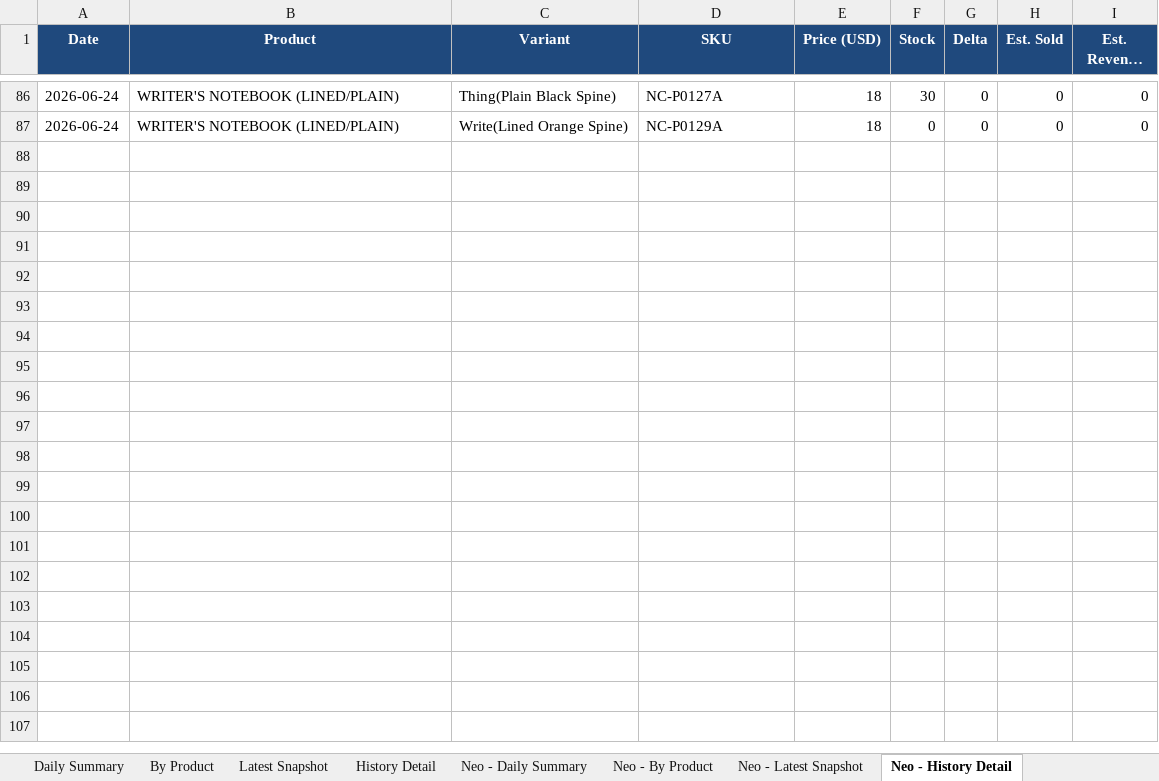
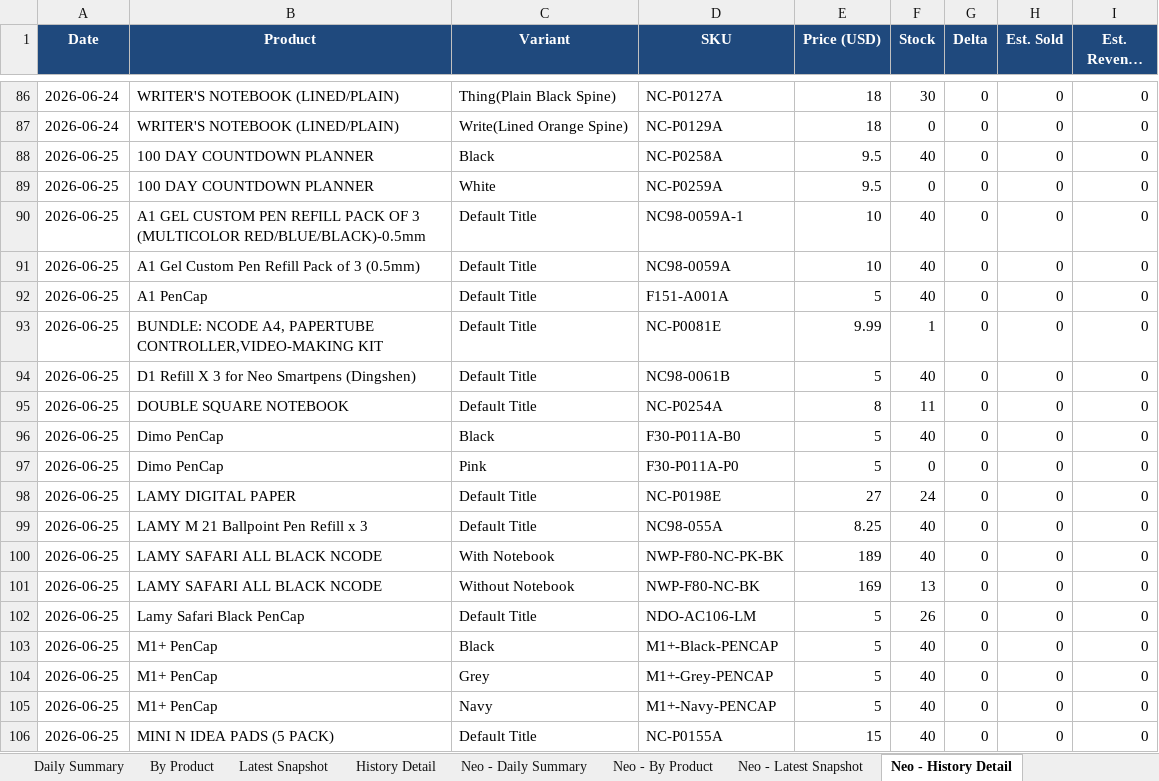
Before and after one commit to Flossan1337/Scraper, an Excel workbook: data/anoto_inventory.xlsx, sheet Neo - History Detail, drawn as a sheet; only a part is shown, gaps mark what is left out; long unchanged cells end in …; values as stored, in another font and other column widths than the file's, no borders; the diff covers the shown part only; the diff names each change by its address in the sheet, - before the commit and + after, or states it on an @@ line.

```diff
--- a/data/anoto_inventory.xlsx (sheet Neo - History Detail)
+++ b/data/anoto_inventory.xlsx (sheet Neo - History Detail)
+row 88: 2026-06-25 | 100 DAY COUNTDOWN PLANNER | Black | NC-P0258A | 9.5 | 40 | 0 | 0 | 0
+row 89: 2026-06-25 | 100 DAY COUNTDOWN PLANNER | White | NC-P0259A | 9.5 | 0 | 0 | 0 | 0
+row 90: 2026-06-25 | A1 GEL CUSTOM PEN REFILL PACK OF 3 (MULTICOLOR RED/BLUE/BLACK)-0.5mm | Default Title | NC98-0059A-1 | 10 | 40 | 0 | 0 | 0
+row 91: 2026-06-25 | A1 Gel Custom Pen Refill Pack of 3 (0.5mm) | Default Title | NC98-0059A | 10 | 40 | 0 | 0 | 0
+row 92: 2026-06-25 | A1 PenCap | Default Title | F151-A001A | 5 | 40 | 0 | 0 | 0
+row 93: 2026-06-25 | BUNDLE: NCODE A4, PAPERTUBE CONTROLLER,VIDEO-MAKING KIT | Default Title | NC-P0081E | 9.99 | 1 | 0 | 0 | 0
+row 94: 2026-06-25 | D1 Refill X 3 for Neo Smartpens (Dingshen) | Default Title | NC98-0061B | 5 | 40 | 0 | 0 | 0
+row 95: 2026-06-25 | DOUBLE SQUARE NOTEBOOK | Default Title | NC-P0254A | 8 | 11 | 0 | 0 | 0
+row 96: 2026-06-25 | Dimo PenCap | Black | F30-P011A-B0 | 5 | 40 | 0 | 0 | 0
+row 97: 2026-06-25 | Dimo PenCap | Pink | F30-P011A-P0 | 5 | 0 | 0 | 0 | 0
+row 98: 2026-06-25 | LAMY DIGITAL PAPER | Default Title | NC-P0198E | 27 | 24 | 0 | 0 | 0
+row 99: 2026-06-25 | LAMY M 21 Ballpoint Pen Refill x 3 | Default Title | NC98-055A | 8.25 | 40 | 0 | 0 | 0
+row 100: 2026-06-25 | LAMY SAFARI ALL BLACK NCODE | With Notebook | NWP-F80-NC-PK-BK | 189 | 40 | 0 | 0 | 0
+row 101: 2026-06-25 | LAMY SAFARI ALL BLACK NCODE | Without Notebook | NWP-F80-NC-BK | 169 | 13 | 0 | 0 | 0
+row 102: 2026-06-25 | Lamy Safari Black PenCap | Default Title | NDO-AC106-LM | 5 | 26 | 0 | 0 | 0
+row 103: 2026-06-25 | M1+ PenCap | Black | M1+-Black-PENCAP | 5 | 40 | 0 | 0 | 0
+row 104: 2026-06-25 | M1+ PenCap | Grey | M1+-Grey-PENCAP | 5 | 40 | 0 | 0 | 0
+row 105: 2026-06-25 | M1+ PenCap | Navy | M1+-Navy-PENCAP | 5 | 40 | 0 | 0 | 0
+row 106: 2026-06-25 | MINI N IDEA PADS (5 PACK) | Default Title | NC-P0155A | 15 | 40 | 0 | 0 | 0
```
Also changed, not shown: 24 added rows elsewhere in this sheet, sheet History Detail, sheet Neo - By Product, sheet Latest Snapshot, sheet By Product, sheet Neo - Daily Summary, sheet Daily Summary, 1 more sheet, data/ahlsell_plejd_inventory.xlsx, data/fractal_rankings.xlsx, 15 other files.
